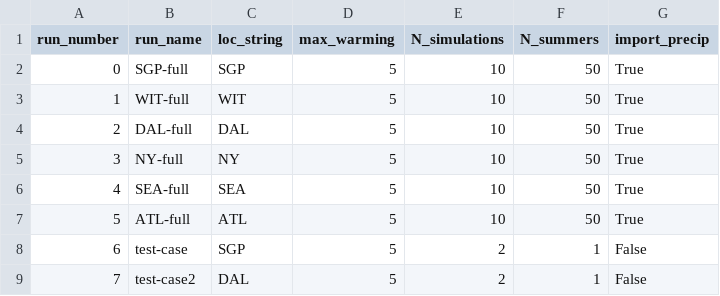
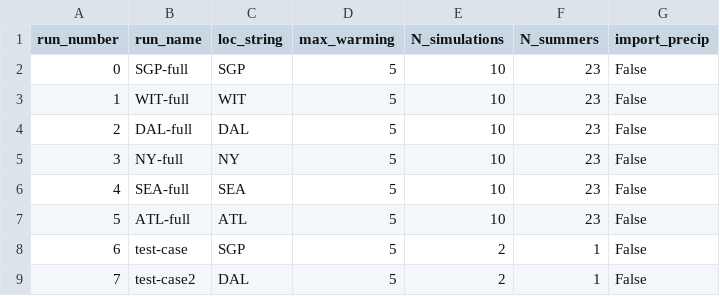
Before and after one commit to adam-bauer-34/SMACM-temp-extremes, a CSV file: data/BVZP_research_runs.csv, drawn as a sheet.

Commit message:
LocSimulation now numba integrated
SMACM model equation integration is now done using Numba to significantly speed up runtime!

```diff
--- a/data/BVZP_research_runs.csv
+++ b/data/BVZP_research_runs.csv
@@ -1,8 +1,8 @@
 run_number,run_name,loc_string,max_warming,N_simulations,N_summers,import_precip
-0,SGP-full,SGP,5,10,50,True
-1,WIT-full,WIT,5,10,50,True
-2,DAL-full,DAL,5,10,50,True
-3,NY-full,NY,5,10,50,True
-4,SEA-full,SEA,5,10,50,True
-5,ATL-full,ATL,5,10,50,True
+0,SGP-full,SGP,5,10,23,False
+1,WIT-full,WIT,5,10,23,False
+2,DAL-full,DAL,5,10,23,False
+3,NY-full,NY,5,10,23,False
+4,SEA-full,SEA,5,10,23,False
+5,ATL-full,ATL,5,10,23,False
 6,test-case,SGP,5,2,1,False
```
Also changed, not shown: 3 other files.
